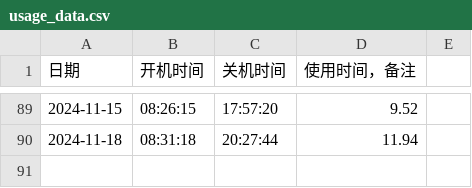
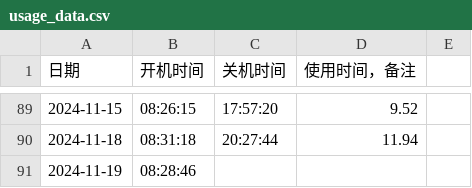
Before and after one commit to tilipinpin/workt, a CSV file: date/usage_data.csv, drawn as a sheet; only a part is shown, gaps mark what is left out.

Commit message:
更新计算机使用时间记录 - 2024-11-19

```diff
--- a/date/usage_data.csv
+++ b/date/usage_data.csv
@@ -90 +90,2 @@
 2024-11-18,08:31:18,20:27:44,11.94,
+2024-11-19,08:28:46,,,
```
